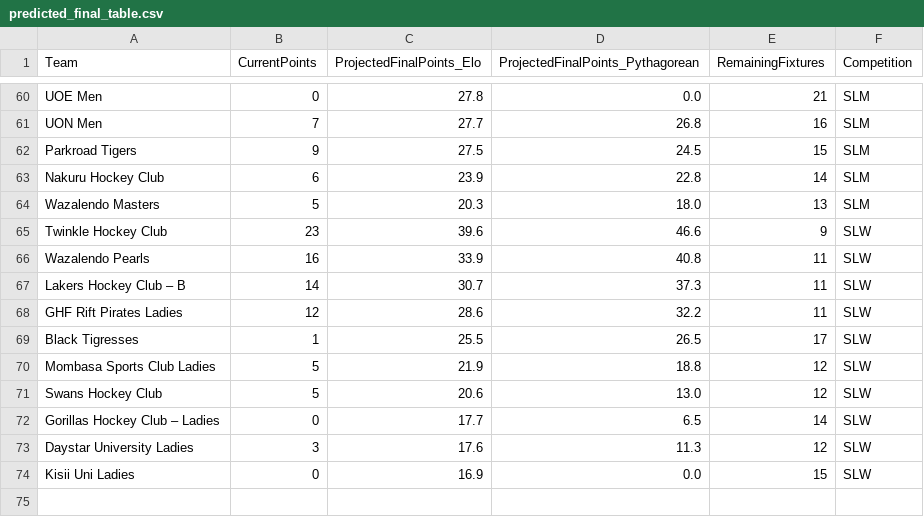
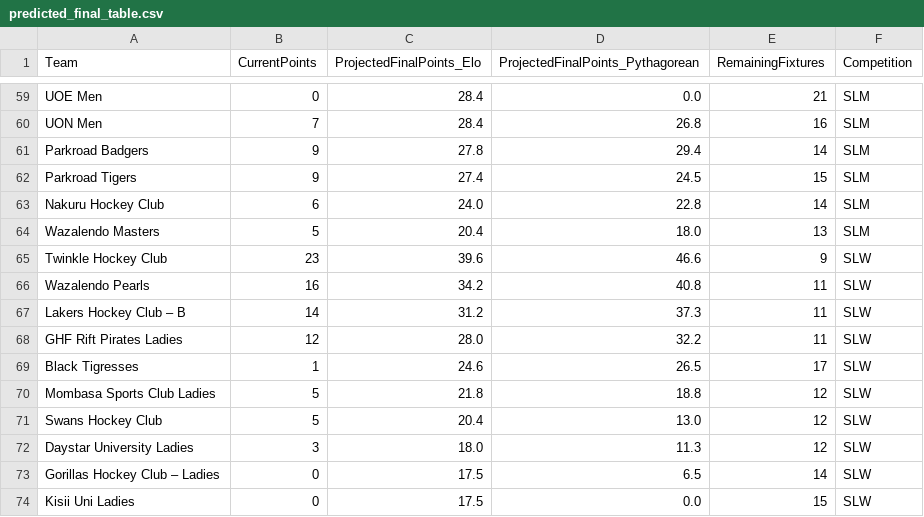
Before and after one commit to agesatony/hockeyiq-kenya, a CSV file: data/processed/predicted_final_table.csv, drawn as a sheet; only a part is shown, gaps mark what is left out; removed rows and columns are numbered as before the commit, all else as after; the diff covers the shown part only; the diff names each change by its address in the sheet, - before the commit and + after, or states it on an @@ line.

```diff
--- a/data/processed/predicted_final_table.csv
+++ b/data/processed/predicted_final_table.csv
-C59 (ProjectedFinalPoints_Elo): 27.8
+C59 (ProjectedFinalPoints_Elo): 28.4
-C60 (ProjectedFinalPoints_Elo): 27.7
+C60 (ProjectedFinalPoints_Elo): 28.4
+row 61: Parkroad Badgers | 9 | 27.8 | 29.4 | 14 | SLM
-C62 (ProjectedFinalPoints_Elo): 27.5
+C62 (ProjectedFinalPoints_Elo): 27.4
-C63 (ProjectedFinalPoints_Elo): 23.9
+C63 (ProjectedFinalPoints_Elo): 24.0
-C64 (ProjectedFinalPoints_Elo): 20.3
+C64 (ProjectedFinalPoints_Elo): 20.4
-C66 (ProjectedFinalPoints_Elo): 33.9
+C66 (ProjectedFinalPoints_Elo): 34.2
-C67 (ProjectedFinalPoints_Elo): 30.7
+C67 (ProjectedFinalPoints_Elo): 31.2
-C68 (ProjectedFinalPoints_Elo): 28.6
+C68 (ProjectedFinalPoints_Elo): 28.0
-C69 (ProjectedFinalPoints_Elo): 25.5
+C69 (ProjectedFinalPoints_Elo): 24.6
-C70 (ProjectedFinalPoints_Elo): 21.9
+C70 (ProjectedFinalPoints_Elo): 21.8
-C71 (ProjectedFinalPoints_Elo): 20.6
+C71 (ProjectedFinalPoints_Elo): 20.4
-row 72: Gorillas Hockey Club – Ladies | 0 | 17.7 | 6.5 | 14 | SLW
-C72 (ProjectedFinalPoints_Elo): 17.6
+C72 (ProjectedFinalPoints_Elo): 18.0
+row 73: Gorillas Hockey Club – Ladies | 0 | 17.5 | 6.5 | 14 | SLW
-C74 (ProjectedFinalPoints_Elo): 16.9
+C74 (ProjectedFinalPoints_Elo): 17.5
```
Also changed, not shown: 2 added rows, 3 removed rows and 43 edited cells elsewhere in this file, data/processed/alltime_top_scorers.csv, data/processed/big_game_record.csv, 9 other files.
